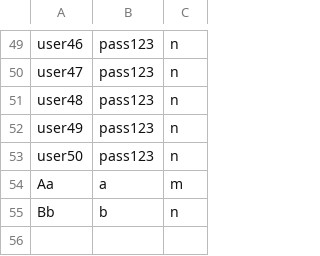
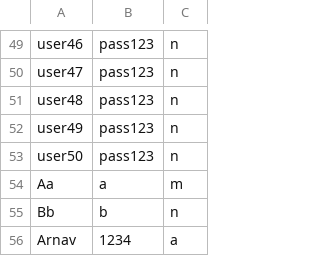
Before and after one commit to snk189/e2, a CSV file: users/users.csv, drawn as a sheet; only a part is shown, gaps mark what is left out; the diff names each change by its address in the sheet, - before the commit and + after, or states it on an @@ line.

Commit message:
user update

```diff
--- a/users/users.csv
+++ b/users/users.csv
+row 56: Arnav | 1234 | a
```
Also changed, not shown: 1 other file.
